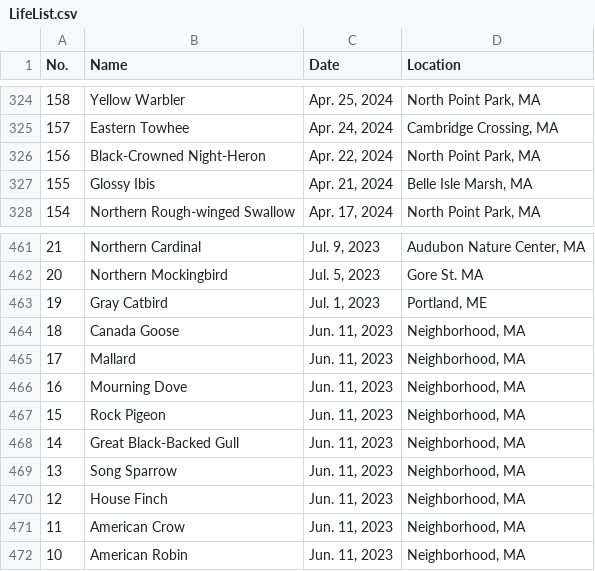
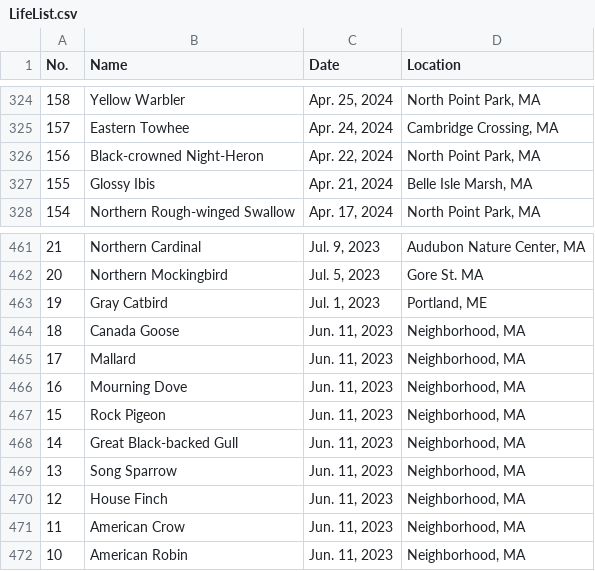
Before and after one commit to Jonah-Min/lifelist.jonahmin.com, a CSV file: dist/LifeList.csv, drawn as a sheet; only a part is shown, gaps mark what is left out.

```diff
--- a/dist/LifeList.csv
+++ b/dist/LifeList.csv
@@ -325,3 +325,3 @@ No.,Name,Date,Location
 157,Eastern Towhee,"Apr. 24, 2024","Cambridge Crossing, MA"
-156,Black-Crowned Night-Heron,"Apr. 22, 2024","North Point Park, MA"
+156,Black-crowned Night-Heron,"Apr. 22, 2024","North Point Park, MA"
 155,Glossy Ibis,"Apr. 21, 2024","Belle Isle Marsh, MA"
@@ -467,3 +467,3 @@ No.,Name,Date,Location
 15,Rock Pigeon,"Jun. 11, 2023","Neighborhood, MA"
-14,Great Black-Backed Gull,"Jun. 11, 2023","Neighborhood, MA"
+14,Great Black-backed Gull,"Jun. 11, 2023","Neighborhood, MA"
 13,Song Sparrow,"Jun. 11, 2023","Neighborhood, MA"
```
Also changed, not shown: public/LifeList.csv.
